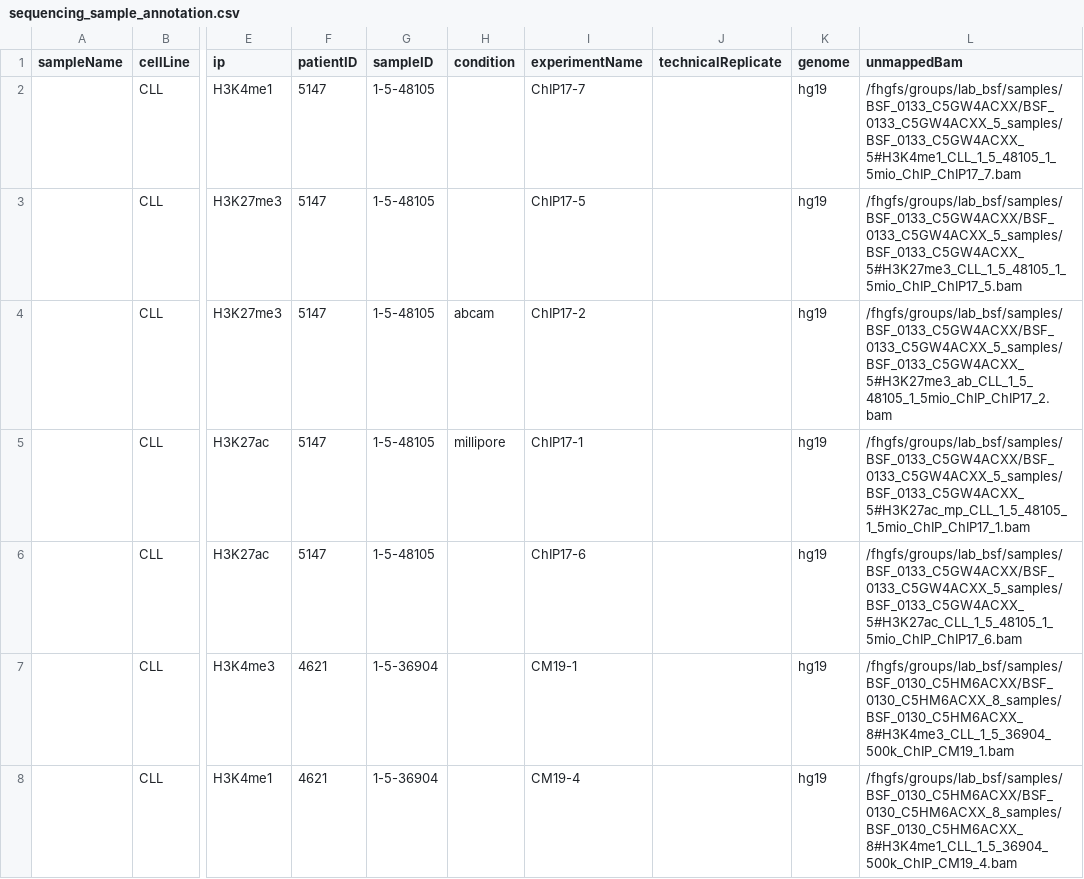
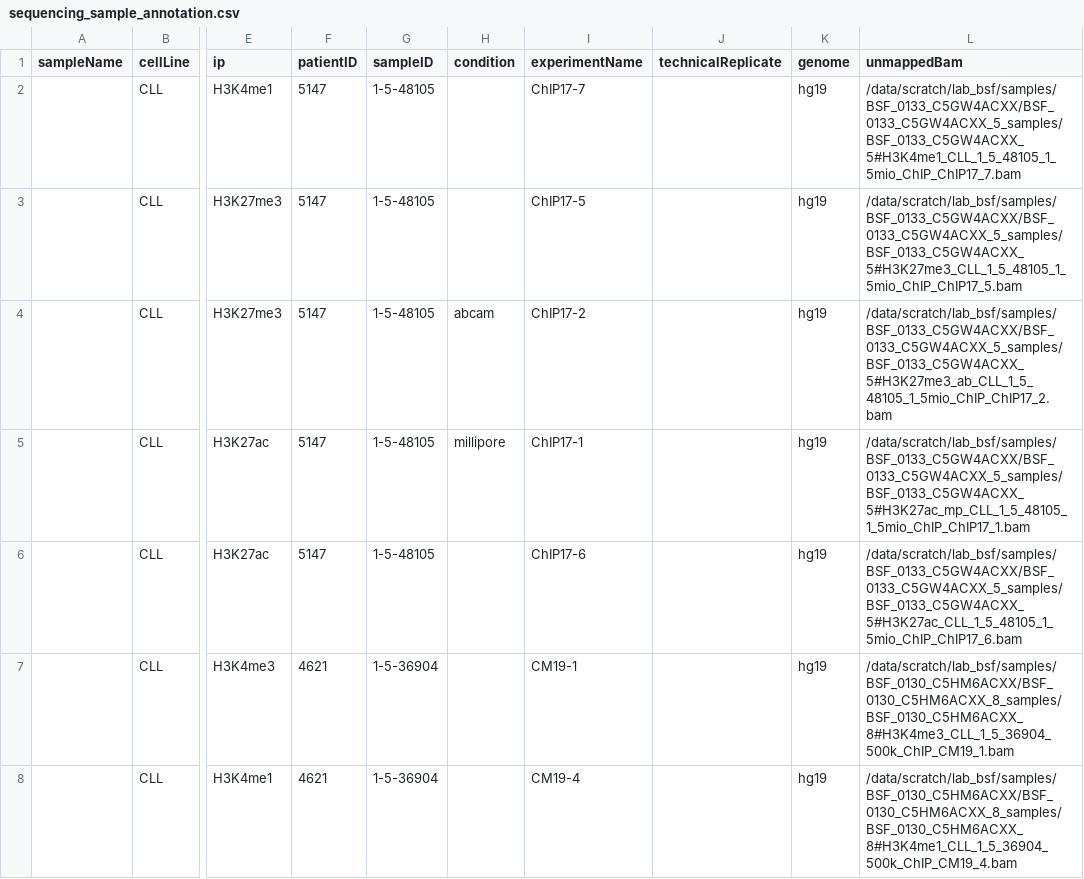
Before and after one commit to zeehio/cll-chromatin, a CSV file: metadata/sequencing_sample_annotation.csv, drawn as a sheet; only a part is shown, gaps mark what is left out; the diff covers the shown part only; the diff names each change by its address in the sheet, - before the commit and + after, or states it on an @@ line.

```diff
--- a/metadata/sequencing_sample_annotation.csv
+++ b/metadata/sequencing_sample_annotation.csv
-L2 (unmappedBam): /fhgfs/groups/lab_bsf/samples/BSF_0133_C5GW4ACXX/BSF_0133_C5GW4ACXX_5_samples/BSF_0133_C5GW4ACXX_5#H3K4me1_CLL_1_5_48105_1_5mio_ChIP_ChIP17_7.bam
+L2 (unmappedBam): /data/scratch/lab_bsf/samples/BSF_0133_C5GW4ACXX/BSF_0133_C5GW4ACXX_5_samples/BSF_0133_C5GW4ACXX_5#H3K4me1_CLL_1_5_48105_1_5mio_ChIP_ChIP17_7.bam
-L3 (unmappedBam): /fhgfs/groups/lab_bsf/samples/BSF_0133_C5GW4ACXX/BSF_0133_C5GW4ACXX_5_samples/BSF_0133_C5GW4ACXX_5#H3K27me3_CLL_1_5_48105_1_5mio_ChIP_ChIP17_5.bam
+L3 (unmappedBam): /data/scratch/lab_bsf/samples/BSF_0133_C5GW4ACXX/BSF_0133_C5GW4ACXX_5_samples/BSF_0133_C5GW4ACXX_5#H3K27me3_CLL_1_5_48105_1_5mio_ChIP_ChIP17_5.bam
-L4 (unmappedBam): /fhgfs/groups/lab_bsf/samples/BSF_0133_C5GW4ACXX/BSF_0133_C5GW4ACXX_5_samples/BSF_0133_C5GW4ACXX_5#H3K27me3_ab_CLL_1_5_48105_1_5mio_ChIP_ChIP17_2.bam
+L4 (unmappedBam): /data/scratch/lab_bsf/samples/BSF_0133_C5GW4ACXX/BSF_0133_C5GW4ACXX_5_samples/BSF_0133_C5GW4ACXX_5#H3K27me3_ab_CLL_1_5_48105_1_5mio_ChIP_ChIP17_2.bam
-L5 (unmappedBam): /fhgfs/groups/lab_bsf/samples/BSF_0133_C5GW4ACXX/BSF_0133_C5GW4ACXX_5_samples/BSF_0133_C5GW4ACXX_5#H3K27ac_mp_CLL_1_5_48105_1_5mio_ChIP_ChIP17_1.bam
+L5 (unmappedBam): /data/scratch/lab_bsf/samples/BSF_0133_C5GW4ACXX/BSF_0133_C5GW4ACXX_5_samples/BSF_0133_C5GW4ACXX_5#H3K27ac_mp_CLL_1_5_48105_1_5mio_ChIP_ChIP17_1.bam
-L6 (unmappedBam): /fhgfs/groups/lab_bsf/samples/BSF_0133_C5GW4ACXX/BSF_0133_C5GW4ACXX_5_samples/BSF_0133_C5GW4ACXX_5#H3K27ac_CLL_1_5_48105_1_5mio_ChIP_ChIP17_6.bam
+L6 (unmappedBam): /data/scratch/lab_bsf/samples/BSF_0133_C5GW4ACXX/BSF_0133_C5GW4ACXX_5_samples/BSF_0133_C5GW4ACXX_5#H3K27ac_CLL_1_5_48105_1_5mio_ChIP_ChIP17_6.bam
-L7 (unmappedBam): /fhgfs/groups/lab_bsf/samples/BSF_0130_C5HM6ACXX/BSF_0130_C5HM6ACXX_8_samples/BSF_0130_C5HM6ACXX_8#H3K4me3_CLL_1_5_36904_500k_ChIP_CM19_1.bam
+L7 (unmappedBam): /data/scratch/lab_bsf/samples/BSF_0130_C5HM6ACXX/BSF_0130_C5HM6ACXX_8_samples/BSF_0130_C5HM6ACXX_8#H3K4me3_CLL_1_5_36904_500k_ChIP_CM19_1.bam
-L8 (unmappedBam): /fhgfs/groups/lab_bsf/samples/BSF_0130_C5HM6ACXX/BSF_0130_C5HM6ACXX_8_samples/BSF_0130_C5HM6ACXX_8#H3K4me1_CLL_1_5_36904_500k_ChIP_CM19_4.bam
+L8 (unmappedBam): /data/scratch/lab_bsf/samples/BSF_0130_C5HM6ACXX/BSF_0130_C5HM6ACXX_8_samples/BSF_0130_C5HM6ACXX_8#H3K4me1_CLL_1_5_36904_500k_ChIP_CM19_4.bam
```
Also changed, not shown: 7 edited cells elsewhere in this file, 1 other file.
